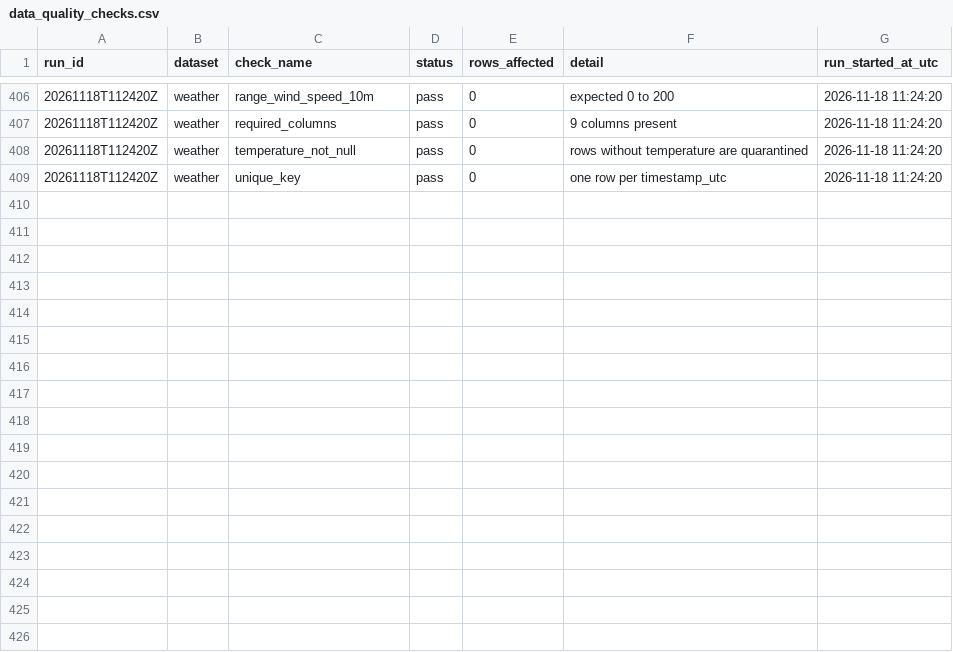
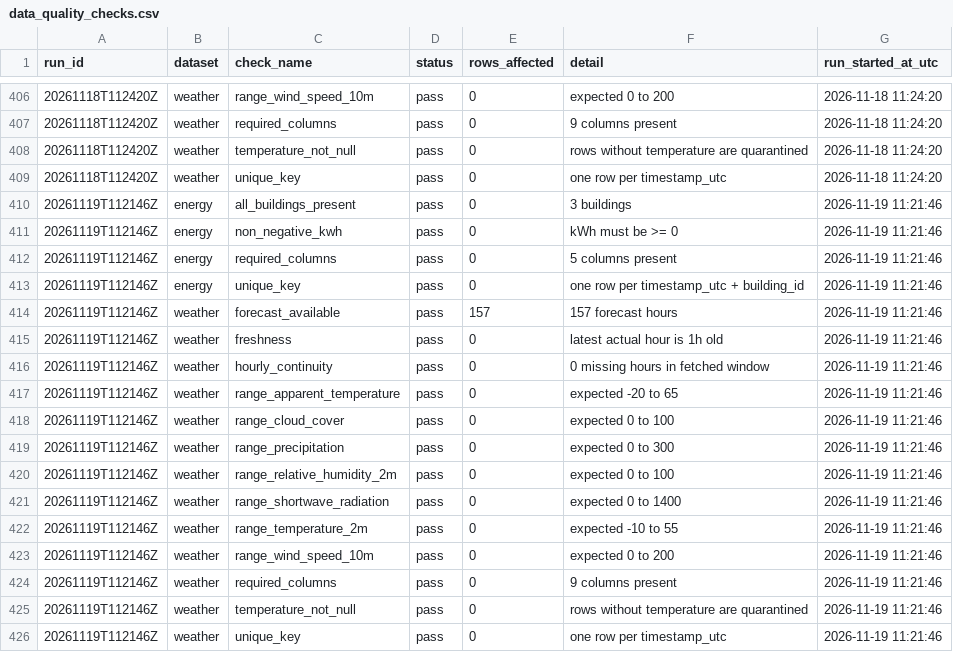
Before and after one commit to samerraef16-hash/Weather-energy-dashboard, a CSV file: data/powerbi/data_quality_checks.csv, drawn as a sheet; only a part is shown, gaps mark what is left out.

```diff
--- a/data/powerbi/data_quality_checks.csv
+++ b/data/powerbi/data_quality_checks.csv
@@ -409 +409,18 @@ run_id,dataset,check_name,status,rows_affected,detail,run_started_at_utc
 20261118T112420Z,weather,unique_key,pass,0,one row per timestamp_utc,2026-11-18 11:24:20
+20261119T112146Z,energy,all_buildings_present,pass,0,3 buildings,2026-11-19 11:21:46
+20261119T112146Z,energy,non_negative_kwh,pass,0,kWh must be >= 0,2026-11-19 11:21:46
+20261119T112146Z,energy,required_columns,pass,0,5 columns present,2026-11-19 11:21:46
+20261119T112146Z,energy,unique_key,pass,0,one row per timestamp_utc + building_id,2026-11-19 11:21:46
+20261119T112146Z,weather,forecast_available,pass,157,157 forecast hours,2026-11-19 11:21:46
+20261119T112146Z,weather,freshness,pass,0,latest actual hour is 1h old,2026-11-19 11:21:46
+20261119T112146Z,weather,hourly_continuity,pass,0,0 missing hours in fetched window,2026-11-19 11:21:46
+20261119T112146Z,weather,range_apparent_temperature,pass,0,expected -20 to 65,2026-11-19 11:21:46
+20261119T112146Z,weather,range_cloud_cover,pass,0,expected 0 to 100,2026-11-19 11:21:46
+20261119T112146Z,weather,range_precipitation,pass,0,expected 0 to 300,2026-11-19 11:21:46
+20261119T112146Z,weather,range_relative_humidity_2m,pass,0,expected 0 to 100,2026-11-19 11:21:46
+20261119T112146Z,weather,range_shortwave_radiation,pass,0,expected 0 to 1400,2026-11-19 11:21:46
+20261119T112146Z,weather,range_temperature_2m,pass,0,expected -10 to 55,2026-11-19 11:21:46
+20261119T112146Z,weather,range_wind_speed_10m,pass,0,expected 0 to 200,2026-11-19 11:21:46
+20261119T112146Z,weather,required_columns,pass,0,9 columns present,2026-11-19 11:21:46
+20261119T112146Z,weather,temperature_not_null,pass,0,rows without temperature are quarantined,2026-11-19 11:21:46
+20261119T112146Z,weather,unique_key,pass,0,one row per timestamp_utc,2026-11-19 11:21:46
```
Also changed, not shown: data/powerbi/dim_date.csv, data/powerbi/fact_energy_daily_model.csv, 7 other files.
